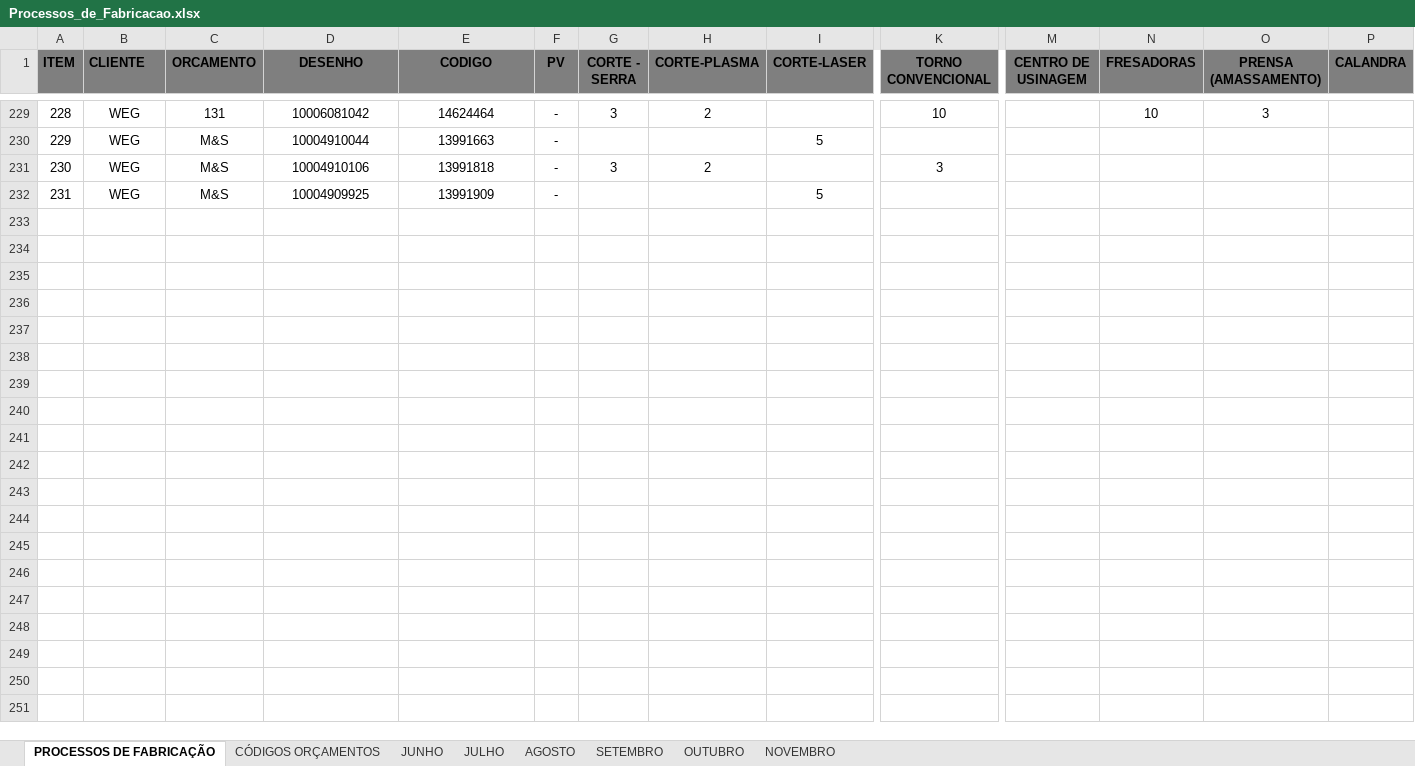
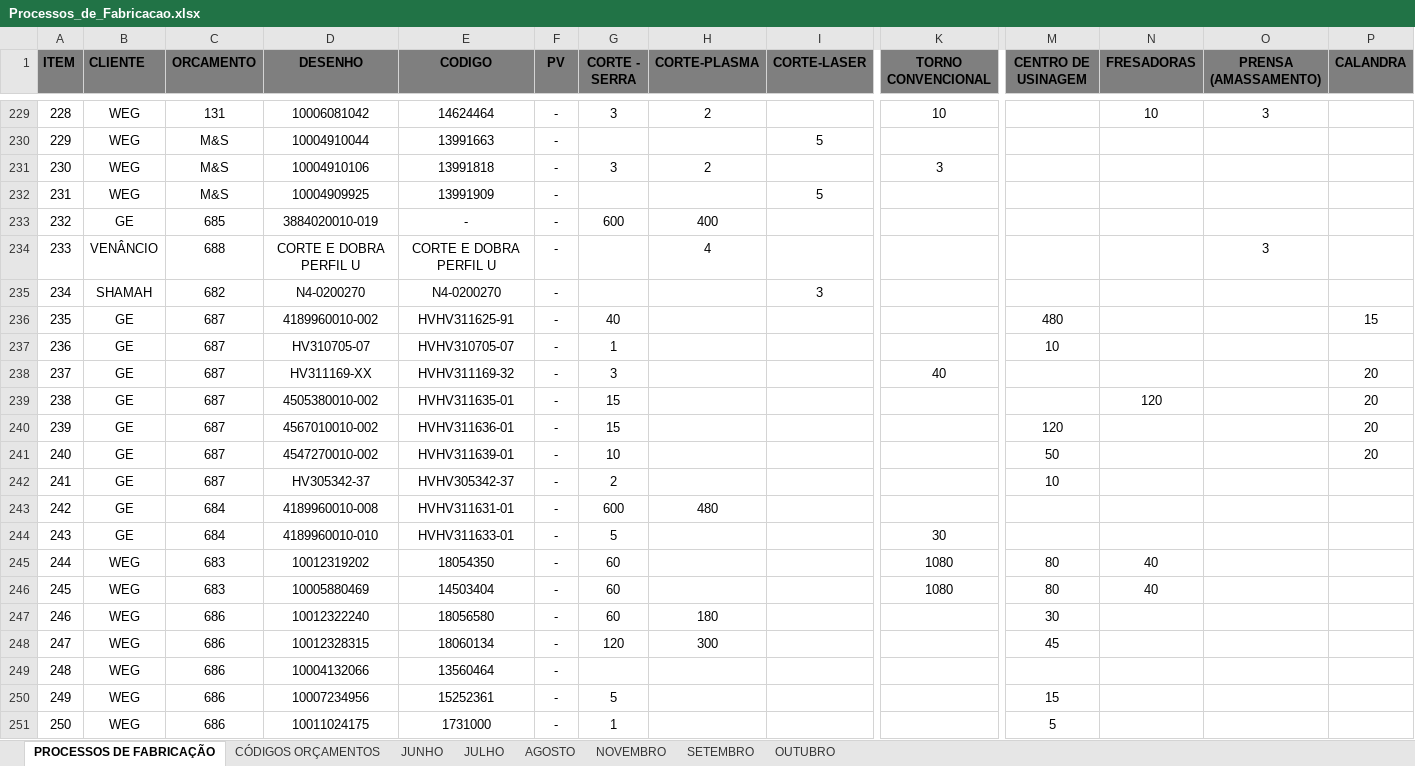
Before and after one commit to MatheusRiosBarcelos/Analise_horas, an Excel workbook: Processos_de_Fabricacao.xlsx, sheet PROCESSOS DE FABRICAÇÃO, drawn as a sheet; only a part is shown, gaps mark what is left out; values as stored, in another font and other column widths than the file's, no borders; rows hold the shown columns only; the diff covers the shown part only; the diff names each change by its address in the sheet, - before the commit and + after, or states it on an @@ line.

```diff
--- a/Processos_de_Fabricacao.xlsx (sheet PROCESSOS DE FABRICAÇÃO)
+++ b/Processos_de_Fabricacao.xlsx (sheet PROCESSOS DE FABRICAÇÃO)
@@ sheet tab order changed: PROCESSOS DE FABRICAÇÃO | CÓDIGOS ORÇAMENTOS | JUNHO | JULHO | AGOSTO | NOVEMBRO | SETEMBRO | OUTUBRO @@
+row 233: 232 | GE | 685 | 3884020010-019 | - | - | 600 | 400
+row 234: 233 | VENÂNCIO | 688 | CORTE E DOBRA PERFIL U | CORTE E DOBRA PERFIL U | - |  | 4 |  |  |  |  | 3
+row 235: 234 | SHAMAH | 682 | N4-0200270 | N4-0200270 | - |  |  | 3
+row 236: 235 | GE | 687 | 4189960010-002 | HVHV311625-91 | - | 40 |  |  |  | 480 |  |  | 15
+row 237: 236 | GE | 687 | HV310705-07 | HVHV310705-07 | - | 1 |  |  |  | 10
+row 238: 237 | GE | 687 | HV311169-XX | HVHV311169-32 | - | 3 |  |  | 40 |  |  |  | 20
+row 239: 238 | GE | 687 | 4505380010-002 | HVHV311635-01 | - | 15 |  |  |  |  | 120 |  | 20
+row 240: 239 | GE | 687 | 4567010010-002 | HVHV311636-01 | - | 15 |  |  |  | 120 |  |  | 20
+row 241: 240 | GE | 687 | 4547270010-002 | HVHV311639-01 | - | 10 |  |  |  | 50 |  |  | 20
+row 242: 241 | GE | 687 | HV305342-37 | HVHV305342-37 | - | 2 |  |  |  | 10
+row 243: 242 | GE | 684 | 4189960010-008 | HVHV311631-01 | - | 600 | 480
+row 244: 243 | GE | 684 | 4189960010-010 | HVHV311633-01 | - | 5 |  |  | 30
+row 245: 244 | WEG | 683 | 10012319202 | 18054350 | - | 60 |  |  | 1080 | 80 | 40
+row 246: 245 | WEG | 683 | 10005880469 | 14503404 | - | 60 |  |  | 1080 | 80 | 40
+row 247: 246 | WEG | 686 | 10012322240 | 18056580 | - | 60 | 180 |  |  | 30
+row 248: 247 | WEG | 686 | 10012328315 | 18060134 | - | 120 | 300 |  |  | 45
+row 249: 248 | WEG | 686 | 10004132066 | 13560464 | -
+row 250: 249 | WEG | 686 | 10007234956 | 15252361 | - | 5 |  |  |  | 15
+row 251: 250 | WEG | 686 | 10011024175 | 1731000 | - | 1 |  |  |  | 5
```
Also changed, not shown: 250 added rows and 152 edited cells elsewhere in this sheet, sheet AGOSTO, 3 other files.
